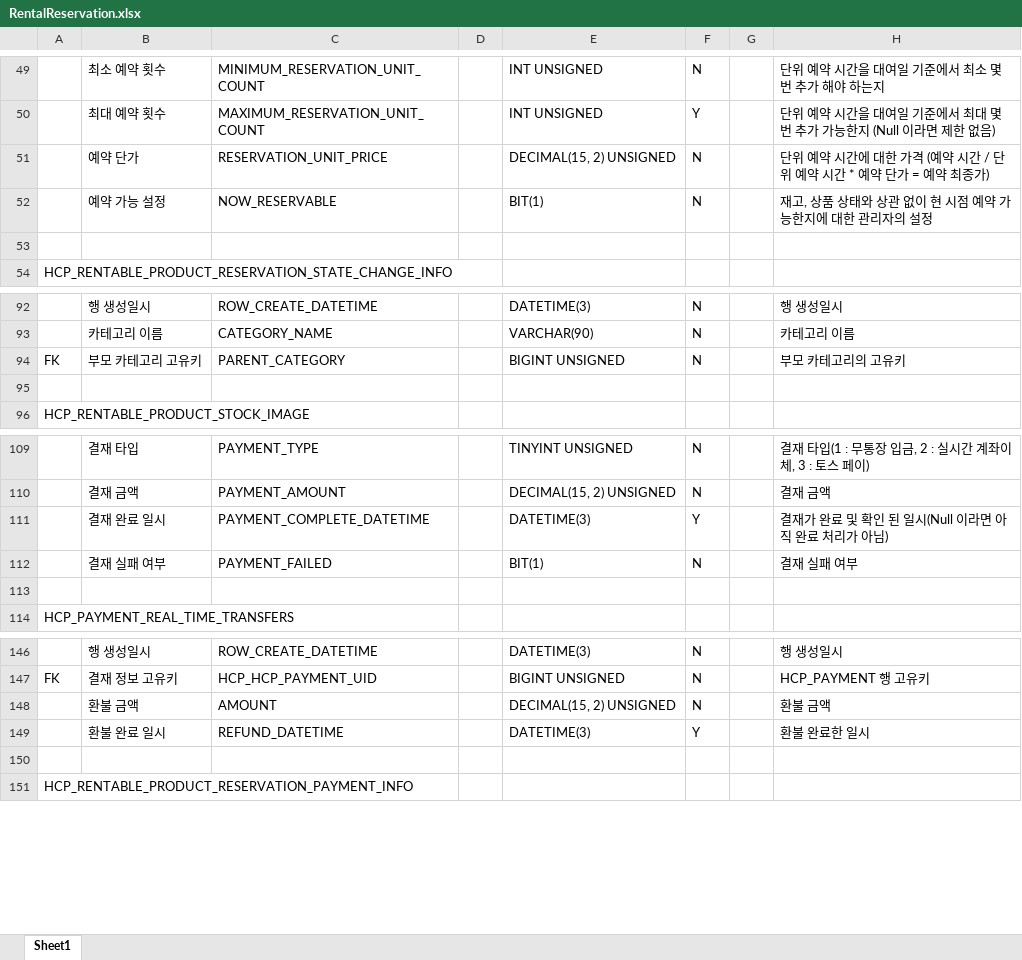
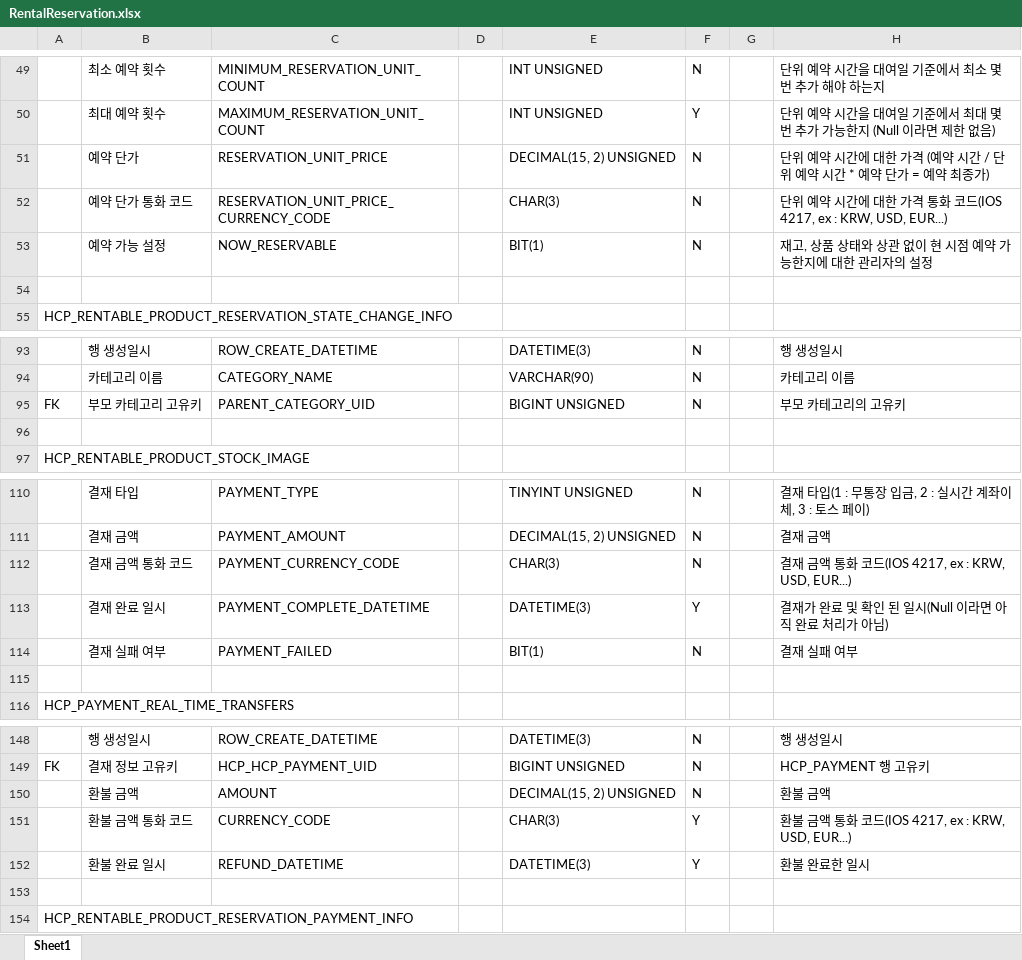
Before and after one commit to RaillyLinker/Kotlin_SpringbootMvc_Template, an Excel workbook: module-service-rental-reservation/external_files/db/RentalReservation.xlsx, sheet Sheet1, drawn as a sheet; only a part is shown, gaps mark what is left out; values as stored, in another font and other column widths than the file's, no borders; addresses are those after the commit; the diff names each change by its address in the sheet, - before the commit and + after, or states it on an @@ line.

```diff
--- a/module-service-rental-reservation/external_files/db/RentalReservation.xlsx (sheet Sheet1)
+++ b/module-service-rental-reservation/external_files/db/RentalReservation.xlsx (sheet Sheet1)
+row 52:  | 예약 단가 통화 코드 | RESERVATION_UNIT_PRICE_CURRENCY_CODE |  | CHAR(3) | N |  | 단위 예약 시간에 대한 가격 통화 코드(IOS 4217, ex : KRW, USD, EUR...)
-C95: PARENT_CATEGORY
+C95: PARENT_CATEGORY_UID
+row 112:  | 결재 금액 통화 코드 | PAYMENT_CURRENCY_CODE |  | CHAR(3) | N |  | 결재 금액 통화 코드(IOS 4217, ex : KRW, USD, EUR...)
+row 151:  | 환불 금액 통화 코드 | CURRENCY_CODE |  | CHAR(3) | Y |  | 환불 금액 통화 코드(IOS 4217, ex : KRW, USD, EUR...)
```
Also changed, not shown: 7 other files.
